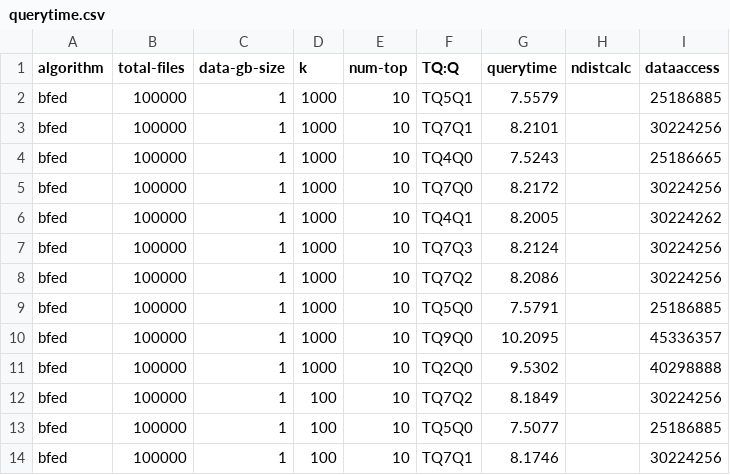
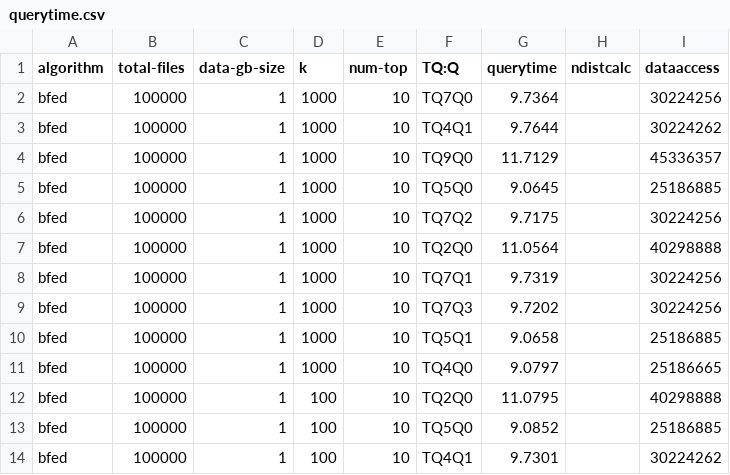
Before and after one commit to jaouharach/incremental-joinable-tables-search, a CSV file: code/performance/query-time/csv/querytime.csv, drawn as a sheet; only a part is shown; the diff covers the shown part only.

Commit message:
correct time counters, plot bf resutls

```diff
--- a/code/performance/query-time/csv/querytime.csv
+++ b/code/performance/query-time/csv/querytime.csv
@@ -1,14 +1,14 @@
 algorithm,total-files,data-gb-size,k,num-top,TQ:Q,querytime,ndistcalc,dataaccess
-bfed,100000,1,1000,10,TQ5Q1,7.5579,,25186885
-bfed,100000,1,1000,10,TQ7Q1,8.2101,,30224256
-bfed,100000,1,1000,10,TQ4Q0,7.5243,,25186665
-bfed,100000,1,1000,10,TQ7Q0,8.2172,,30224256
-bfed,100000,1,1000,10,TQ4Q1,8.2005,,30224262
-bfed,100000,1,1000,10,TQ7Q3,8.2124,,30224256
-bfed,100000,1,1000,10,TQ7Q2,8.2086,,30224256
-bfed,100000,1,1000,10,TQ5Q0,7.5791,,25186885
-bfed,100000,1,1000,10,TQ9Q0,10.2095,,45336357
-bfed,100000,1,1000,10,TQ2Q0,9.5302,,40298888
-bfed,100000,1,100,10,TQ7Q2,8.1849,,30224256
-bfed,100000,1,100,10,TQ5Q0,7.5077,,25186885
-bfed,100000,1,100,10,TQ7Q1,8.1746,,30224256
+bfed,100000,1,1000,10,TQ7Q0,9.7364,,30224256
+bfed,100000,1,1000,10,TQ4Q1,9.7644,,30224262
+bfed,100000,1,1000,10,TQ9Q0,11.7129,,45336357
+bfed,100000,1,1000,10,TQ5Q0,9.0645,,25186885
+bfed,100000,1,1000,10,TQ7Q2,9.7175,,30224256
+bfed,100000,1,1000,10,TQ2Q0,11.0564,,40298888
+bfed,100000,1,1000,10,TQ7Q1,9.7319,,30224256
+bfed,100000,1,1000,10,TQ7Q3,9.7202,,30224256
+bfed,100000,1,1000,10,TQ5Q1,9.0658,,25186885
+bfed,100000,1,1000,10,TQ4Q0,9.0797,,25186665
+bfed,100000,1,100,10,TQ2Q0,11.0795,,40298888
+bfed,100000,1,100,10,TQ5Q0,9.0852,,25186885
+bfed,100000,1,100,10,TQ4Q1,9.7301,,30224262
```
Also changed, not shown: 1 added row, 1 removed row and 64 edited cells elsewhere in this file, 49 other files.
